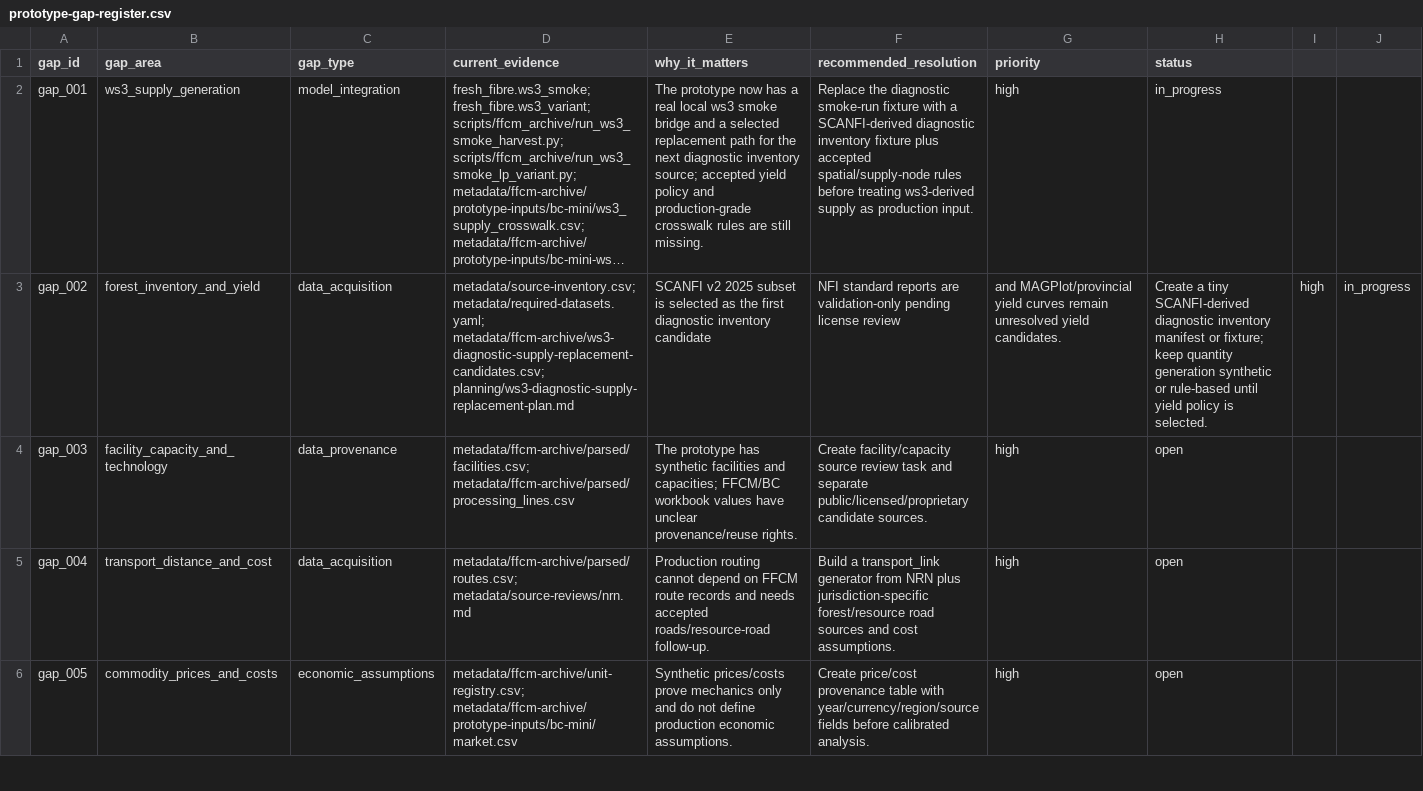
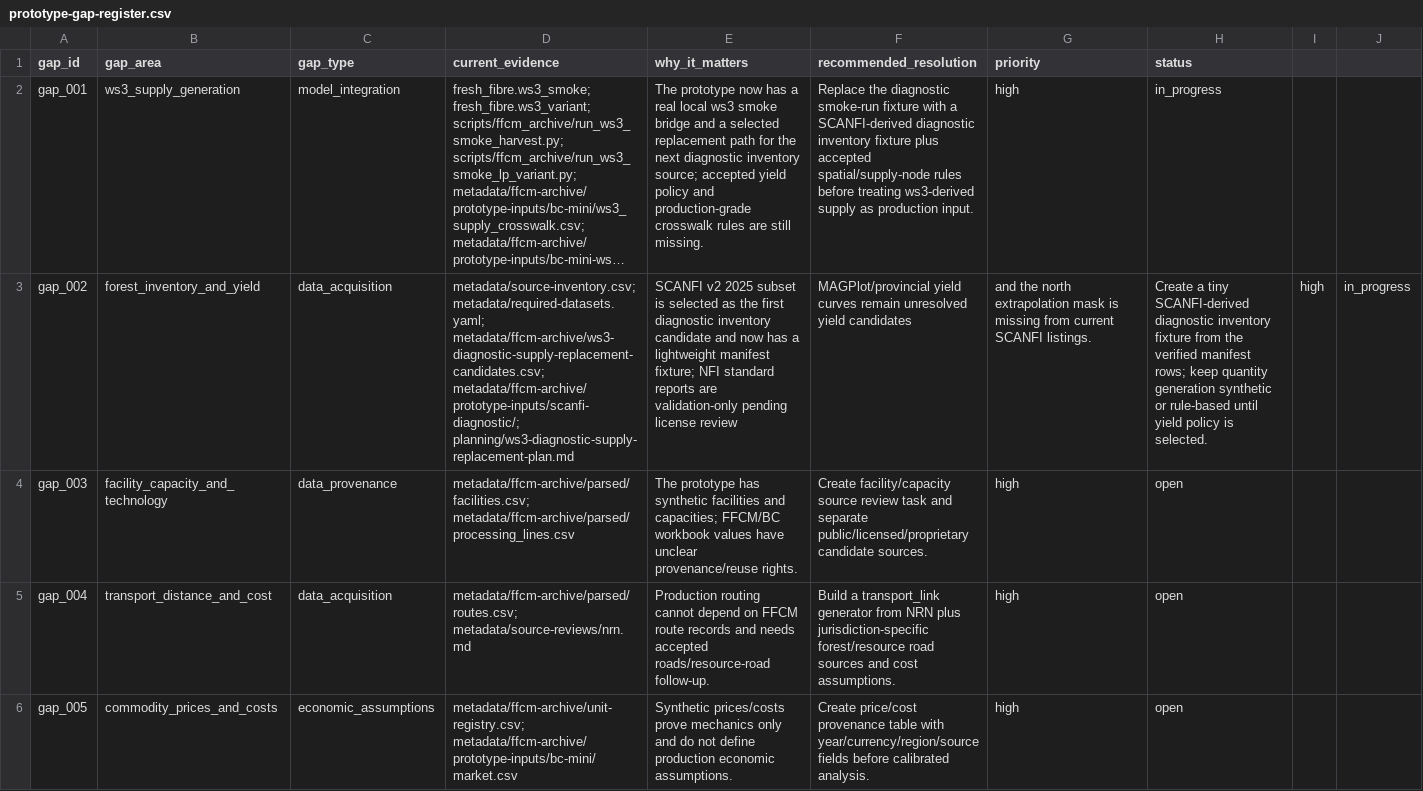
Before and after one commit to UBC-FRESH/clews-c2070-fresh, a CSV file: metadata/ffcm-archive/prototype-gap-register.csv, drawn as a sheet; only a part is shown; long unchanged cells end in …; the diff names each change by its address in the sheet, - before the commit and + after, or states it on an @@ line.

Commit message:
Add SCANFI diagnostic subset manifest

```diff
--- a/metadata/ffcm-archive/prototype-gap-register.csv
+++ b/metadata/ffcm-archive/prototype-gap-register.csv
-D3 (current_evidence): …metadata/required-datasets.yaml; metadata/ffcm-archive/ws3-diagnostic-supply-replacement-candidates.csv; planning/ws3-diagnostic-supply-replacement-plan.md
+D3 (current_evidence): …metadata/required-datasets.yaml; metadata/ffcm-archive/ws3-diagnostic-supply-replacement-candidates.csv; metadata/ffcm-archive/prototype-inputs/scanfi-diagnostic/; planning/ws3-diagnostic-supply-replacement-plan.md
-E3 (why_it_matters): …inventory candidate
+E3 (why_it_matters): …inventory candidate and now has a lightweight manifest fixture; NFI standard reports are validation-only pending license review
-F3 (recommended_resolution): NFI standard reports are validation-only pending license review
+F3 (recommended_resolution): MAGPlot/provincial yield curves remain unresolved yield candidates
-G3 (priority): and MAGPlot/provincial yield curves remain unresolved yield candidates.
+G3 (priority): and the north extrapolation mask is missing from current SCANFI listings.
-H3 (status): …diagnostic inventory manifest or fixture; keep quantity…
+H3 (status): …diagnostic inventory fixture from the verified manifest rows; keep quantity…
```
Also changed, not shown: 6 other files.
